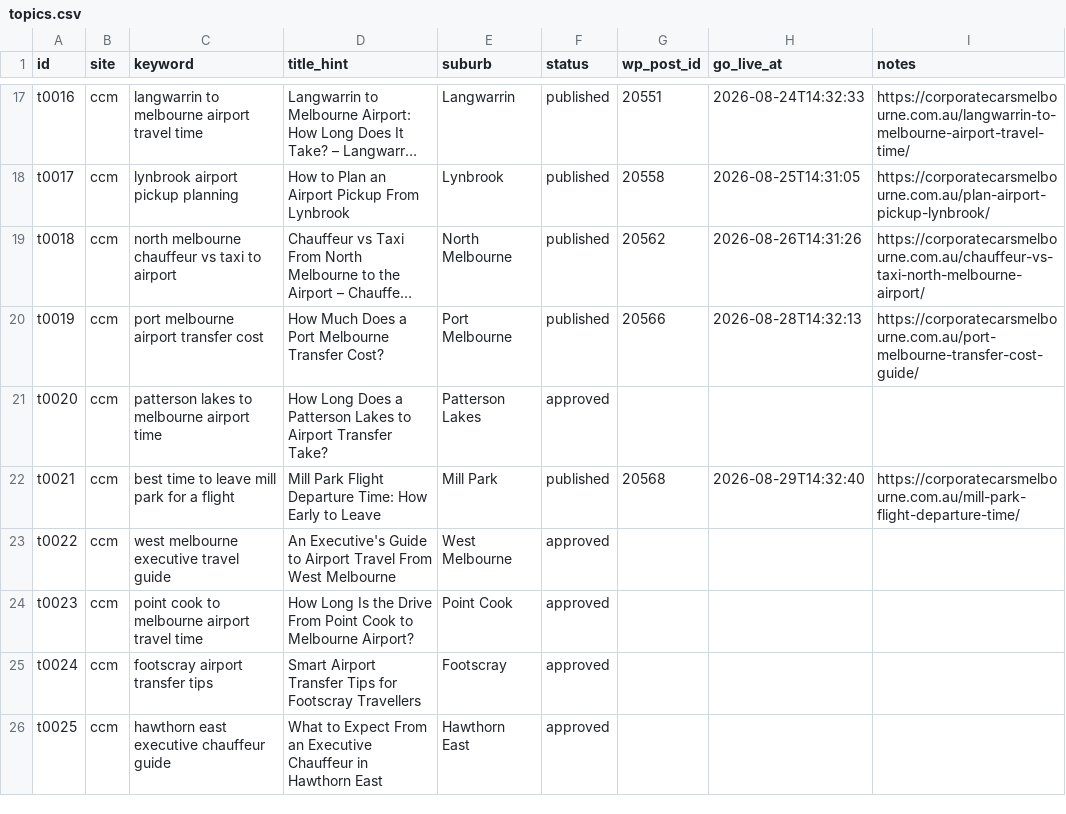
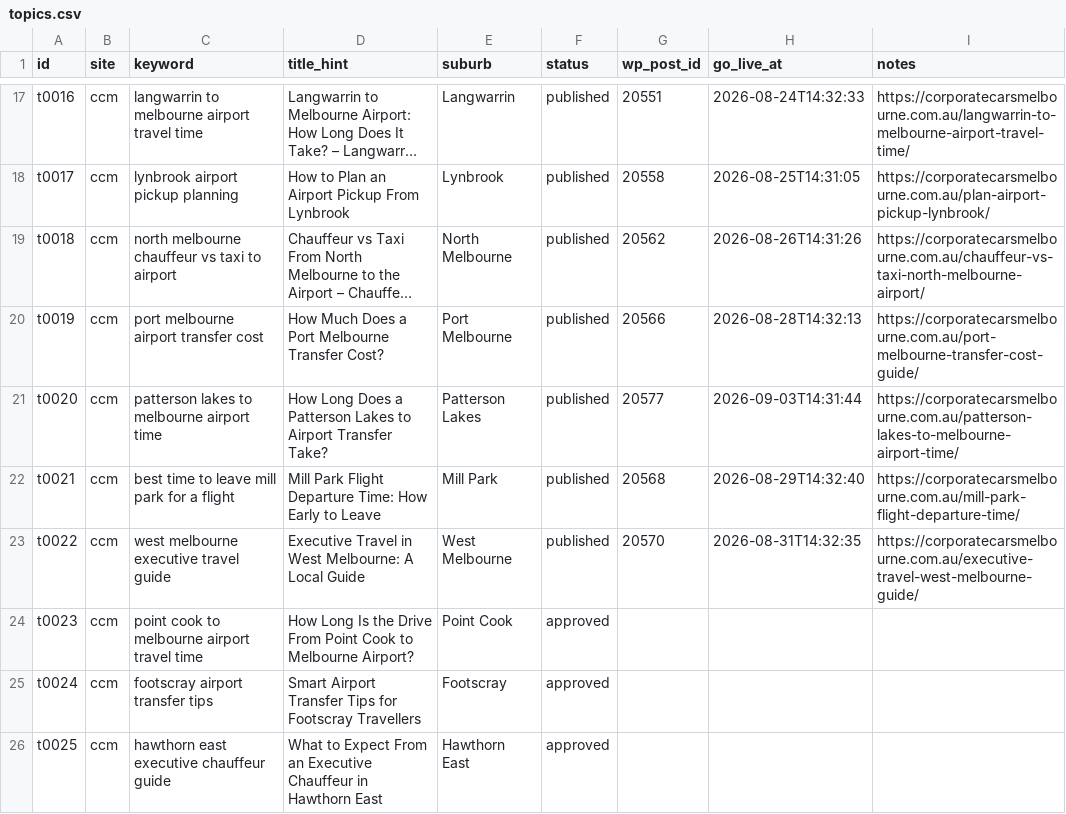
Before and after one commit to sonutripathI123/ai-digital-marketing, a CSV file: blog-agent/topics.csv, drawn as a sheet; only a part is shown, gaps mark what is left out; long unchanged cells end in …; the diff names each change by its address in the sheet, - before the commit and + after, or states it on an @@ line.

Commit message:
feat: synchronize Blog Agent performance report with live WordPress published posts and update queue topics

```diff
--- a/blog-agent/topics.csv
+++ b/blog-agent/topics.csv
-F21 (status): approved
+F21 (status): published
-G21 (wp_post_id): (empty)
+G21 (wp_post_id): 20577
-H21 (go_live_at): (empty)
+H21 (go_live_at): 2026-09-03T14:31:44
-I21 (notes): (empty)
+I21 (notes): https://corporatecarsmelbourne.com.au/patterson-lakes-to-melbourne-airport-time/
-D23 (title_hint): An Executive's Guide to Airport Travel From West Melbourne
+D23 (title_hint): Executive Travel in West Melbourne: A Local Guide
-F23 (status): approved
+F23 (status): published
-G23 (wp_post_id): (empty)
+G23 (wp_post_id): 20570
-H23 (go_live_at): (empty)
+H23 (go_live_at): 2026-08-31T14:32:35
-I23 (notes): (empty)
+I23 (notes): https://corporatecarsmelbourne.com.au/executive-travel-west-melbourne-guide/
```
Also changed, not shown: 2 other files.
